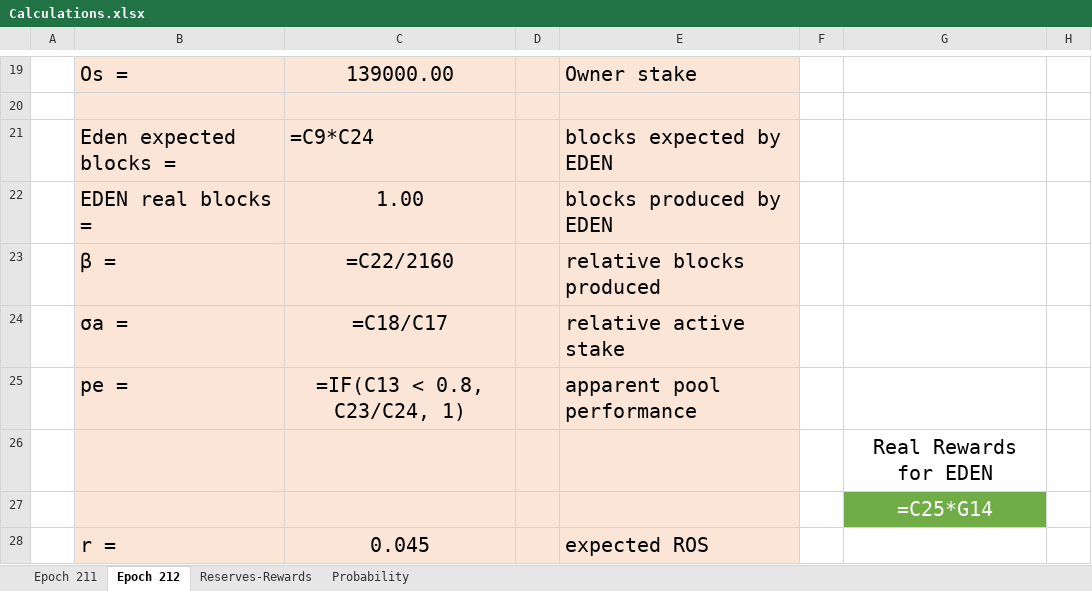
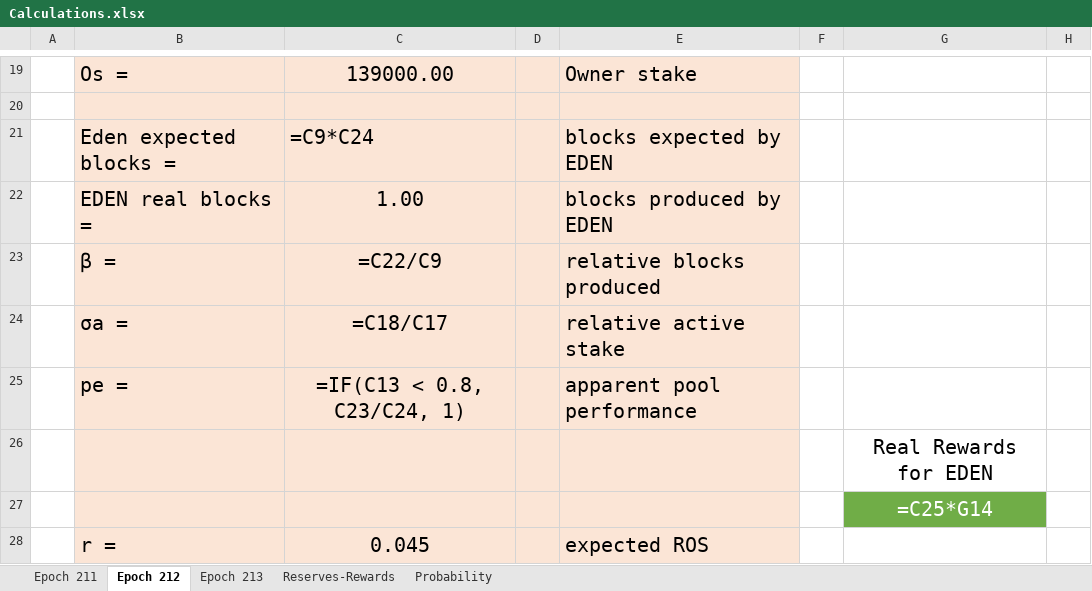
Before and after one commit to dostrelith678/Cardano-stuff, an Excel workbook: spreadsheets/Calculations.xlsx, sheet Epoch 212, drawn as a sheet; only a part is shown, gaps mark what is left out; values as stored, in another font and other column widths than the file's, no borders; formulas are shown in place of their values; charts and pictures not drawn; the diff names each change by its address in the sheet, - before the commit and + after, or states it on an @@ line.

```diff
--- a/spreadsheets/Calculations.xlsx (sheet Epoch 212)
+++ b/spreadsheets/Calculations.xlsx (sheet Epoch 212)
+sheet tab: Epoch 213
-C23: =C22/2160
+C23: =C22/C9
```
Also changed, not shown: sheet Epoch 211, charts or pictures.
